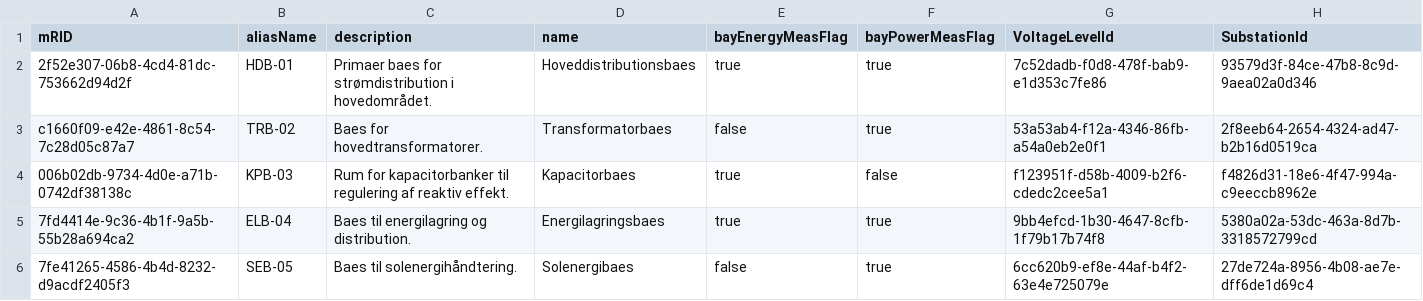
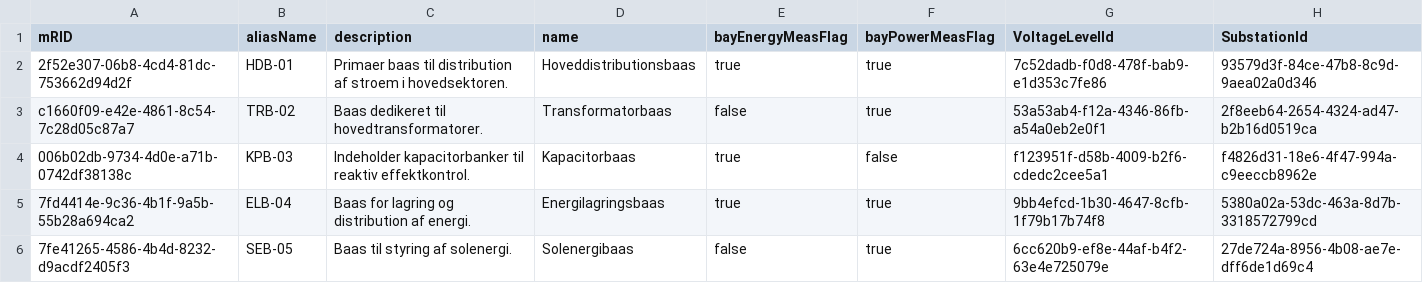
Before and after one commit to Frederikh1/cim_ontology, a CSV file: CIM_Data/Bay.csv, drawn as a sheet.

Commit message:
Update Bay.csv

```diff
--- a/CIM_Data/Bay.csv
+++ b/CIM_Data/Bay.csv
@@ -1,6 +1,6 @@
 mRID,aliasName,description,name,bayEnergyMeasFlag,bayPowerMeasFlag,VoltageLevelId,SubstationId
-2f52e307-06b8-4cd4-81dc-753662d94d2f,HDB-01,"Primaer baes for strømdistribution i hovedområdet.",Hoveddistributionsbaes,true,true,7c52dadb-f0d8-478f-bab9-e1d353c7fe86,93579d3f-84ce-47b8-8c9d-9aea02a0d346
-c1660f09-e42e-4861-8c54-7c28d05c87a7,TRB-02,"Baes for hovedtransformatorer.",Transformatorbaes,false,true,53a53ab4-f12a-4346-86fb-a54a0eb2e0f1,2f8eeb64-2654-4324-ad47-b2b16d0519ca
-006b02db-9734-4d0e-a71b-0742df38138c,KPB-03,"Rum for kapacitorbanker til regulering af reaktiv effekt.",Kapacitorbaes,true,false,f123951f-d58b-4009-b2f6-cdedc2cee5a1,f4826d31-18e6-4f47-994a-c9eeccb8962e
-7fd4414e-9c36-4b1f-9a5b-55b28a694ca2,ELB-04,"Baes til energilagring og distribution.","Energilagringsbaes",true,true,9bb4efcd-1b30-4647-8cfb-1f79b17b74f8,5380a02a-53dc-463a-8d7b-3318572799cd
-7fe41265-4586-4b4d-8232-d9acdf2405f3,SEB-05,"Baes til solenergihåndtering.","Solenergibaes",false,true,6cc620b9-ef8e-44af-b4f2-63e4e725079e,27de724a-8956-4b08-ae7e-dff6de1d69c4
+2f52e307-06b8-4cd4-81dc-753662d94d2f,HDB-01,"Primaer baas til distribution af stroem i hovedsektoren.",Hoveddistributionsbaas,true,true,7c52dadb-f0d8-478f-bab9-e1d353c7fe86,93579d3f-84ce-47b8-8c9d-9aea02a0d346
+c1660f09-e42e-4861-8c54-7c28d05c87a7,TRB-02,"Baas dedikeret til hovedtransformatorer.",Transformatorbaas,false,true,53a53ab4-f12a-4346-86fb-a54a0eb2e0f1,2f8eeb64-2654-4324-ad47-b2b16d0519ca
+006b02db-9734-4d0e-a71b-0742df38138c,KPB-03,"Indeholder kapacitorbanker til reaktiv effektkontrol.",Kapacitorbaas,true,false,f123951f-d58b-4009-b2f6-cdedc2cee5a1,f4826d31-18e6-4f47-994a-c9eeccb8962e
+7fd4414e-9c36-4b1f-9a5b-55b28a694ca2,ELB-04,"Baas for lagring og distribution af energi.","Energilagringsbaas",true,true,9bb4efcd-1b30-4647-8cfb-1f79b17b74f8,5380a02a-53dc-463a-8d7b-3318572799cd
+7fe41265-4586-4b4d-8232-d9acdf2405f3,SEB-05,"Baas til styring af solenergi.","Solenergibaas",false,true,6cc620b9-ef8e-44af-b4f2-63e4e725079e,27de724a-8956-4b08-ae7e-dff6de1d69c4
```
